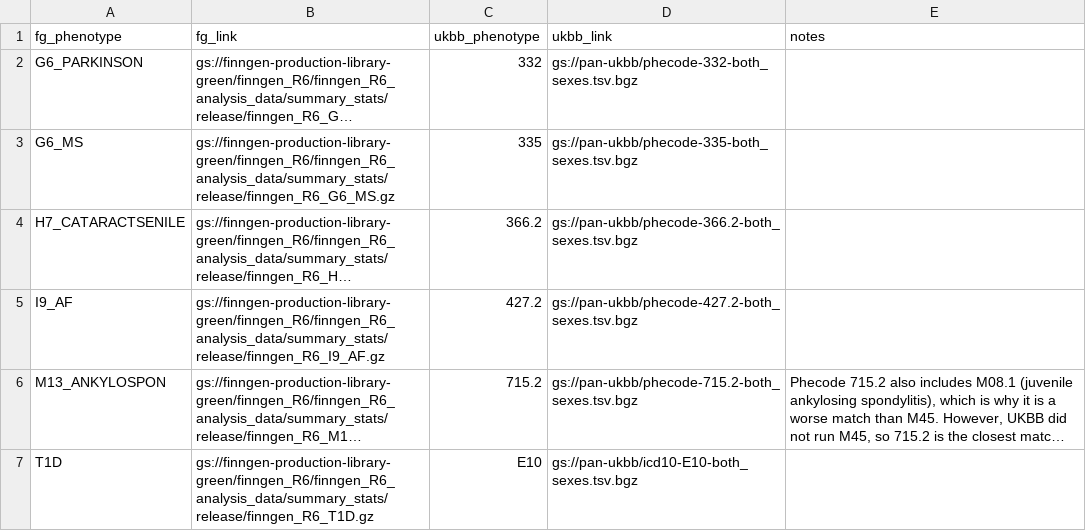
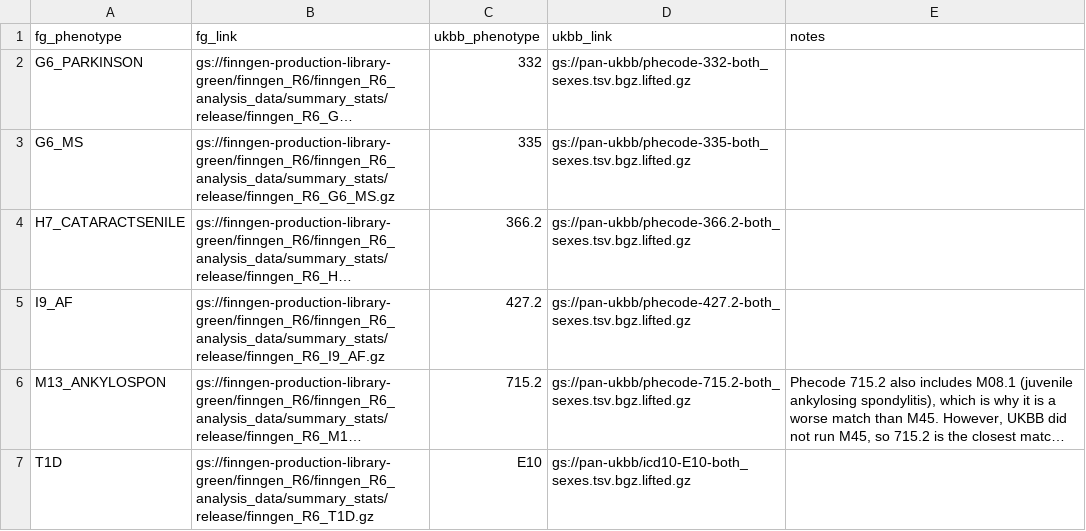
Before and after one commit to FINNGEN/pan-ukbb-mapping, a TSV file: fg-ukbb-file.tsv, drawn as a sheet; long unchanged cells end in …; the diff names each change by its address in the sheet, - before the commit and + after, or states it on an @@ line.

Commit message:
Update fg-ukbb-file.tsv
Lifted pan-ukbb files and updated paths

```diff
--- a/fg-ukbb-file.tsv
+++ b/fg-ukbb-file.tsv
-D2 (ukbb_link): gs://pan-ukbb/phecode-332-both_sexes.tsv.bgz
+D2 (ukbb_link): gs://pan-ukbb/phecode-332-both_sexes.tsv.bgz.lifted.gz
-D3 (ukbb_link): gs://pan-ukbb/phecode-335-both_sexes.tsv.bgz
+D3 (ukbb_link): gs://pan-ukbb/phecode-335-both_sexes.tsv.bgz.lifted.gz
-D4 (ukbb_link): gs://pan-ukbb/phecode-366.2-both_sexes.tsv.bgz
+D4 (ukbb_link): gs://pan-ukbb/phecode-366.2-both_sexes.tsv.bgz.lifted.gz
-D5 (ukbb_link): gs://pan-ukbb/phecode-427.2-both_sexes.tsv.bgz
+D5 (ukbb_link): gs://pan-ukbb/phecode-427.2-both_sexes.tsv.bgz.lifted.gz
-D6 (ukbb_link): gs://pan-ukbb/phecode-715.2-both_sexes.tsv.bgz
+D6 (ukbb_link): gs://pan-ukbb/phecode-715.2-both_sexes.tsv.bgz.lifted.gz
-D7 (ukbb_link): gs://pan-ukbb/icd10-E10-both_sexes.tsv.bgz
+D7 (ukbb_link): gs://pan-ukbb/icd10-E10-both_sexes.tsv.bgz.lifted.gz
```
